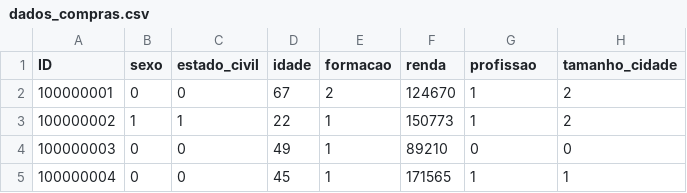
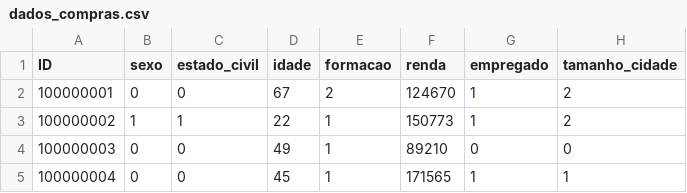
Before and after one commit to flavio-mota/COM923, a CSV file: COM923 - Aprendizado Não Supervisionado/dados_compras.csv, drawn as a sheet; only a part is shown.

Commit message:
Ajustando os dados

```diff
--- a/COM923 - Aprendizado Não Supervisionado/dados_compras.csv
+++ b/COM923 - Aprendizado Não Supervisionado/dados_compras.csv
@@ -1,2 +1,2 @@
-ID,sexo,estado_civil,idade,formacao,renda,profissao,tamanho_cidade
+ID,sexo,estado_civil,idade,formacao,renda,empregado,tamanho_cidade
 100000001,0,0,67,2,124670,1,2
```
